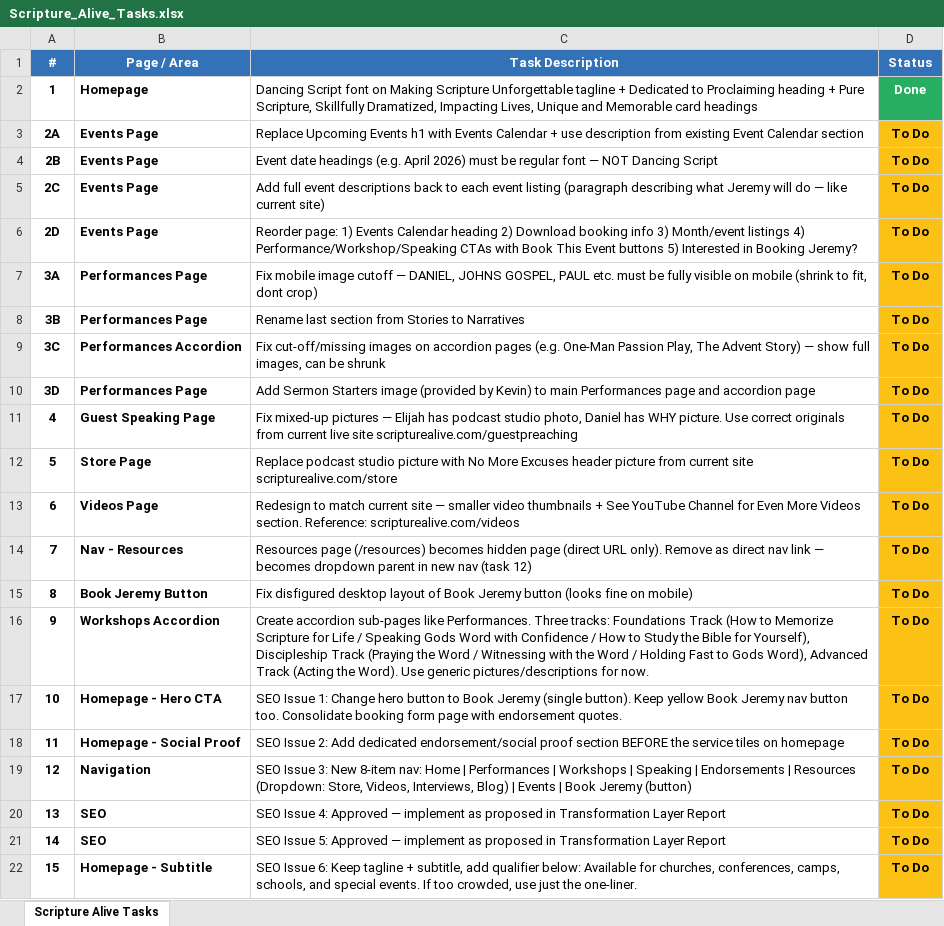
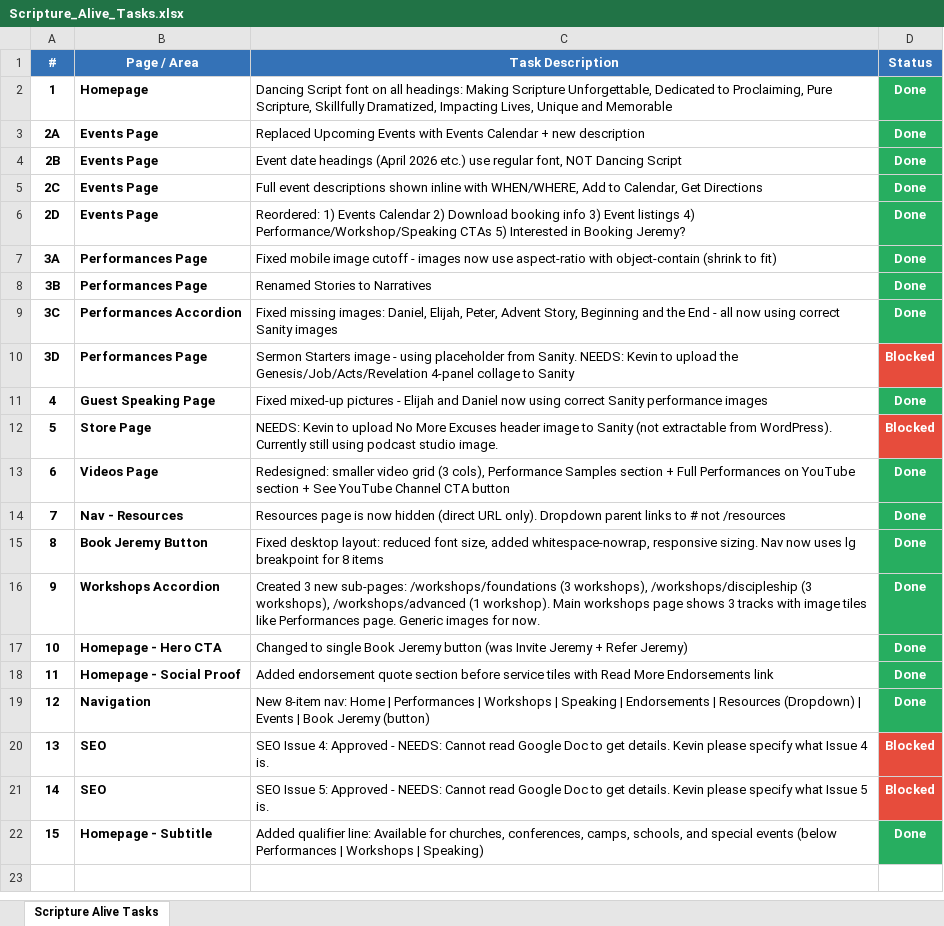
Before and after one commit to Spirit-Media-US/scripture-alive, an Excel workbook: Scripture_Alive_Tasks.xlsx, sheet Scripture Alive Tasks, drawn as a sheet; values as stored, in another font and other column widths than the file's, no borders; the diff names each change by its address in the sheet, - before the commit and + after, or states it on an @@ line.

Commit message:
WIP: auto-save — 1 file(s) — 2026-03-31 07:30 UTC —

```diff
--- a/Scripture_Alive_Tasks.xlsx (sheet Scripture Alive Tasks)
+++ b/Scripture_Alive_Tasks.xlsx (sheet Scripture Alive Tasks)
-C2 (Task Description): …font on Making Scripture Unforgettable tagline + Dedicated to Proclaiming heading + Pure Scripture, Skillfully Dramatized, Impacting Lives, Unique and Memorable card headings
+C2 (Task Description): …font on all headings: Making Scripture Unforgettable, Dedicated to Proclaiming, Pure Scripture, Skillfully Dramatized, Impacting Lives, Unique and Memorable
-C3 (Task Description): Replace Upcoming Events h1 with Events Calendar + use description from existing Event Calendar section
+C3 (Task Description): Replaced Upcoming Events with Events Calendar + new description
-D3:D9 (Status): To Do
+D3:D9 (Status): Done
-D3:D9 fill: #FBC215
+D3:D9 fill: #27AE60
-D3:D22 text colour: black
+D3:D22 text colour: #FFFFFF
-C4 (Task Description): …date headings (e.g. April 2026) must be regular font — NOT Dancing…
+C4 (Task Description): …date headings (April 2026 etc.) use regular font, NOT Dancing…
-C5 (Task Description): Add full event descriptions back to each event listing (paragraph describing what Jeremy will do — like current site)
+C5 (Task Description): Full event descriptions shown inline with WHEN/WHERE, Add to Calendar, Get Directions
-C6 (Task Description): Reorder page: 1) Events Calendar heading 2) Download booking info 3) Month/event listings 4) Performance/Workshop/Speaking CTAs with Book This Event buttons 5) Interested…
+C6 (Task Description): Reordered: 1) Events Calendar 2) Download booking info 3) Event listings 4) Performance/Workshop/Speaking CTAs 5) Interested…
-C7 (Task Description): Fix mobile image cutoff — DANIEL, JOHNS GOSPEL, PAUL etc. must be fully visible on mobile (shrink to fit, dont crop)
+C7 (Task Description): Fixed mobile image cutoff - images now use aspect-ratio with object-contain (shrink to fit)
-C8 (Task Description): Rename last section from Stories to Narratives
+C8 (Task Description): Renamed Stories to Narratives
-C9 (Task Description): Fix cut-off/missing images on accordion pages (e.g. One-Man Passion Play, The Advent Story) — show full images, can be shrunk
+C9 (Task Description): Fixed missing images: Daniel, Elijah, Peter, Advent Story, Beginning and the End - all now using correct Sanity images
-C10 (Task Description): Add Sermon Starters image (provided by Kevin) to main Performances page and accordion page
+C10 (Task Description): Sermon Starters image - using placeholder from Sanity. NEEDS: Kevin to upload the Genesis/Job/Acts/Revelation 4-panel collage to Sanity
-D10 (Status): To Do
+D10 (Status): Blocked
-D10 fill: #FBC215
+D10 fill: #E74C3C
-C11 (Task Description): Fix mixed-up pictures — Elijah has podcast studio photo, Daniel has WHY picture. Use correct originals from current live site scripturealive.com/guestpreaching
+C11 (Task Description): Fixed mixed-up pictures - Elijah and Daniel now using correct Sanity performance images
-D11 (Status): To Do
+D11 (Status): Done
-D11 fill: #FBC215
+D11 fill: #27AE60
-C12 (Task Description): Replace podcast studio picture with No More Excuses header picture from current site scripturealive.com/store
+C12 (Task Description): NEEDS: Kevin to upload No More Excuses header image to Sanity (not extractable from WordPress). Currently still using podcast studio image.
-D12 (Status): To Do
+D12 (Status): Blocked
-D12 fill: #FBC215
+D12 fill: #E74C3C
-C13 (Task Description): Redesign to match current site — smaller video thumbnails + See YouTube Channel for Even More Videos section. Reference: scripturealive.com/videos
+C13 (Task Description): Redesigned: smaller video grid (3 cols), Performance Samples section + Full Performances on YouTube section + See YouTube Channel CTA button
-D13:D19 (Status): To Do
+D13:D19 (Status): Done
-D13:D19 fill: #FBC215
+D13:D19 fill: #27AE60
-C14 (Task Description): Resources page (/resources) becomes hidden page (direct URL only). Remove as direct nav link — becomes dropdown parent in new nav (task 12)
+C14 (Task Description): Resources page is now hidden (direct URL only). Dropdown parent links to # not /resources
-C15 (Task Description): Fix disfigured desktop layout of Book Jeremy button (looks fine on mobile)
+C15 (Task Description): Fixed desktop layout: reduced font size, added whitespace-nowrap, responsive sizing. Nav now uses lg breakpoint for 8 items
-C16 (Task Description): Create accordion sub-pages like Performances. Three tracks: Foundations Track (How to Memorize Scripture for Life / Speaking Gods Word with Confidence / How to Study the Bible for Yourself), Discipleship Track (Praying the Word / Witnessing with the Word / Holding Fast to Gods Word), Advanced Track (Acting the Word). Use generic pictures/descriptions for now.
+C16 (Task Description): Created 3 new sub-pages: /workshops/foundations (3 workshops), /workshops/discipleship (3 workshops), /workshops/advanced (1 workshop). Main workshops page shows 3 tracks with image tiles like Performances page. Generic images for now.
-C17 (Task Description): SEO Issue 1: Change hero button to Book Jeremy (single button). Keep yellow Book Jeremy nav button too. Consolidate booking form page with endorsement quotes.
+C17 (Task Description): Changed to single Book Jeremy button (was Invite Jeremy + Refer Jeremy)
-C18 (Task Description): SEO Issue 2: Add dedicated endorsement/social proof section BEFORE the service tiles on homepage
+C18 (Task Description): Added endorsement quote section before service tiles with Read More Endorsements link
-C19 (Task Description): SEO Issue 3: New 8-item nav: Home | Performances | Workshops | Speaking | Endorsements | Resources (Dropdown: Store, Videos, Interviews, Blog) | Events…
+C19 (Task Description): New 8-item nav: Home | Performances | Workshops | Speaking | Endorsements | Resources (Dropdown) | Events…
-C20 (Task Description): …4: Approved — implement as proposed in Transformation Layer Report
+C20 (Task Description): …4: Approved - NEEDS: Cannot read Google Doc to get details. Kevin please specify what Issue 4 is.
-D20:D21 (Status): To Do
+D20:D21 (Status): Blocked
-D20:D21 fill: #FBC215
+D20:D21 fill: #E74C3C
-C21 (Task Description): …5: Approved — implement as proposed in Transformation Layer Report
+C21 (Task Description): …5: Approved - NEEDS: Cannot read Google Doc to get details. Kevin please specify what Issue 5 is.
-C22 (Task Description): SEO Issue 6: Keep tagline + subtitle, add qualifier below: Available for churches, conferences, camps, schools, and special events. If too crowded, use just the one-liner.
+C22 (Task Description): Added qualifier line: Available for churches, conferences, camps, schools, and special events (below Performances | Workshops | Speaking)
-D22 (Status): To Do
+D22 (Status): Done
-D22 fill: #FBC215
+D22 fill: #27AE60
```
